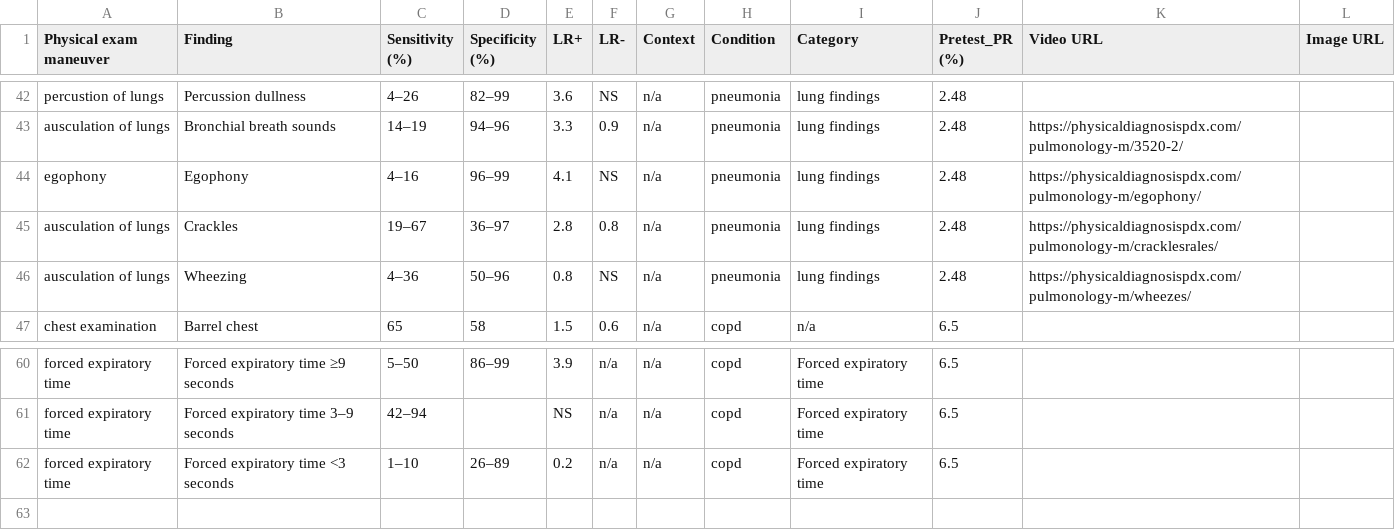
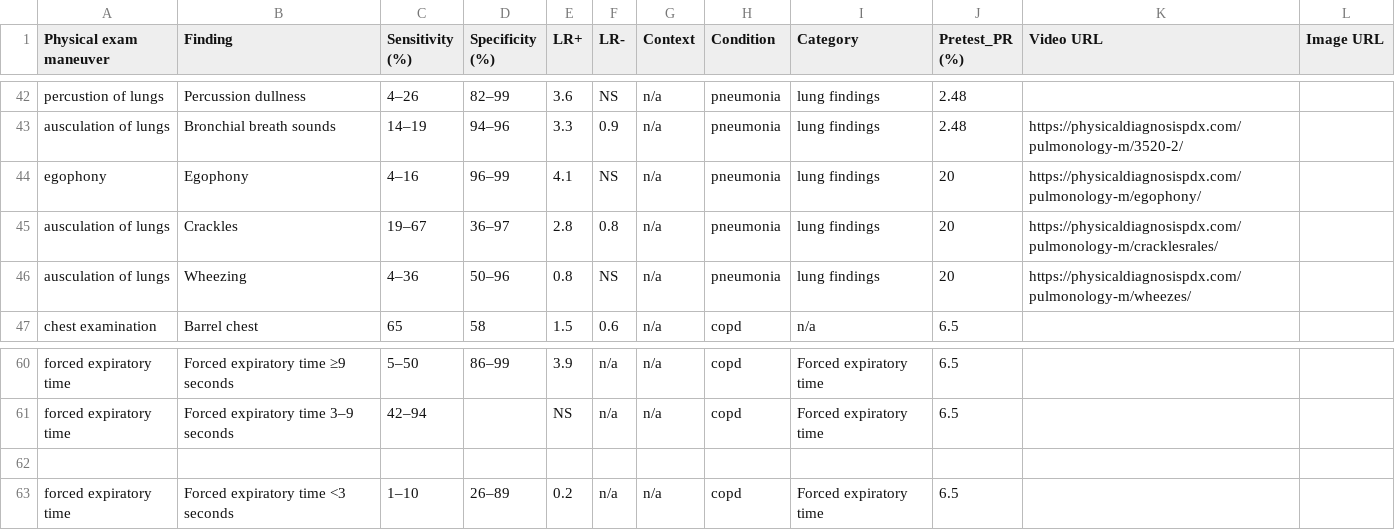
Before and after one commit to cbreamer/BedsideDx, a CSV file: Extracted_phys_exam.csv, drawn as a sheet; only a part is shown, gaps mark what is left out.

Commit message:
Update Extracted_phys_exam.csv, update pna pre test pr

```diff
--- a/Extracted_phys_exam.csv
+++ b/Extracted_phys_exam.csv
@@ -43,5 +43,5 @@ percustion of lungs,Percussion dullness,4–26,82–99,3.6,NS,n/a,pneumonia,lung
 ausculation of lungs,Bronchial breath sounds,14–19,94–96,3.3,0.9,n/a,pneumonia,lung findings,2.48,https://physicaldiagnosispdx.com/pulmonology-m/3520-2/,
-egophony,Egophony,4–16,96–99,4.1,NS,n/a,pneumonia,lung findings,2.48,https://physicaldiagnosispdx.com/pulmonology-m/egophony/,
-ausculation of lungs,Crackles,19–67,36–97,2.8,0.8,n/a,pneumonia,lung findings,2.48,https://physicaldiagnosispdx.com/pulmonology-m/cracklesrales/,
-ausculation of lungs,Wheezing,4–36,50–96,0.8,NS,n/a,pneumonia,lung findings,2.48,https://physicaldiagnosispdx.com/pulmonology-m/wheezes/,
+egophony,Egophony,4–16,96–99,4.1,NS,n/a,pneumonia,lung findings,20,https://physicaldiagnosispdx.com/pulmonology-m/egophony/,
+ausculation of lungs,Crackles,19–67,36–97,2.8,0.8,n/a,pneumonia,lung findings,20,https://physicaldiagnosispdx.com/pulmonology-m/cracklesrales/,
+ausculation of lungs,Wheezing,4–36,50–96,0.8,NS,n/a,pneumonia,lung findings,20,https://physicaldiagnosispdx.com/pulmonology-m/wheezes/,
 chest examination,Barrel chest,65,58,1.5,0.6,n/a,copd,n/a,6.5,,
@@ -61,2 +61,3 @@ forced expiratory time,Forced expiratory time ≥9 seconds,5–50,86–99,3.9,n/
 forced expiratory time,Forced expiratory time 3–9 seconds,42–94,,NS,n/a,n/a,copd,Forced expiratory time,6.5,,
+
 forced expiratory time,Forced expiratory time <3 seconds,1–10,26–89,0.2,n/a,n/a,copd,Forced expiratory time,6.5,,
```
